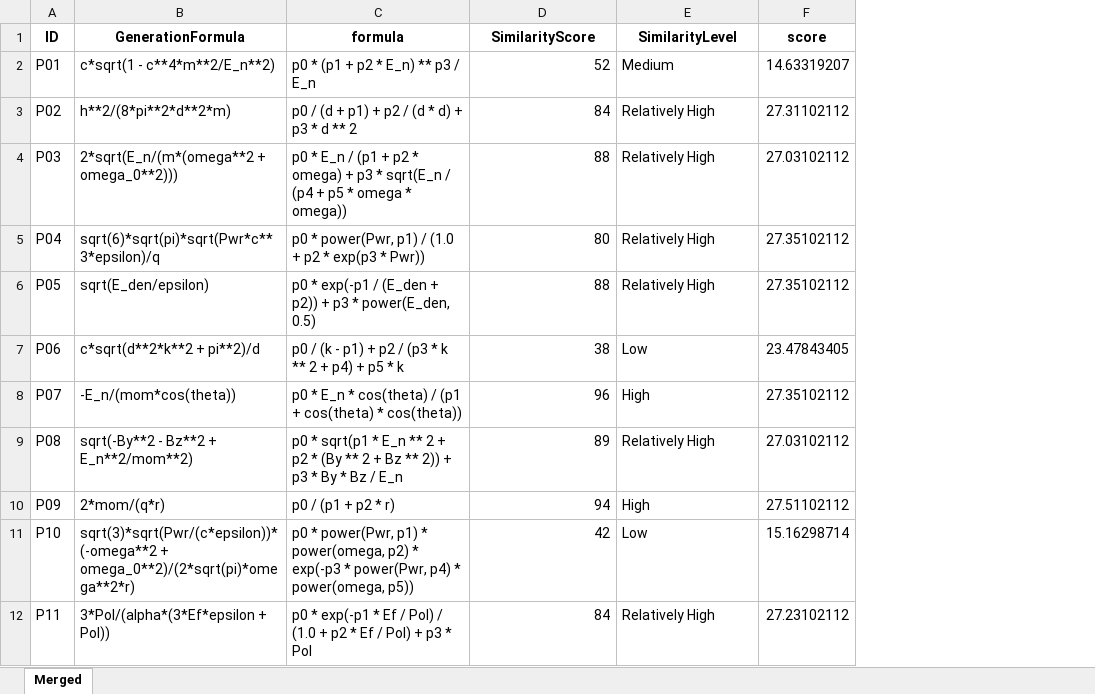
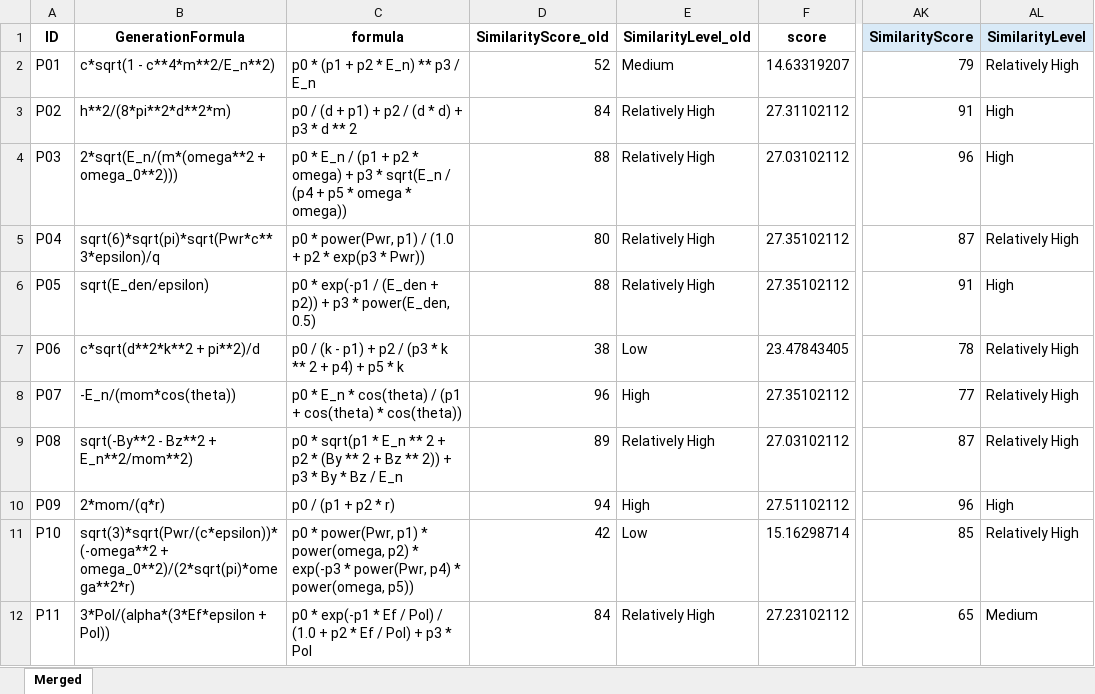
Before and after one commit to daniel2478178/MDSR-PySR, an Excel workbook: plot/LLM-SR/merged_statistics_没有噪声.xlsx, sheet Merged, drawn as a sheet; only a part is shown, gaps mark what is left out; values as stored, in another font and other column widths than the file's, no borders; conditional formats not drawn; the diff names each change by its address in the sheet, - before the commit and + after, or states it on an @@ line.

```diff
--- a/plot/LLM-SR/merged_statistics_没有噪声.xlsx (sheet Merged)
+++ b/plot/LLM-SR/merged_statistics_没有噪声.xlsx (sheet Merged)
+column AK (SimilarityScore), rows 2-12: 79 | 91 | 96 | 87 | 91 | 78 | 77 | 87 | 96 | 85 | 65
+column AL (SimilarityLevel), rows 2-12: Relatively High | High | High | Relatively High | High | Relatively High | Relatively High | Relatively High | High | Relatively High | Medium
-D1: SimilarityScore
+D1: SimilarityScore_old
-E1: SimilarityLevel
+E1: SimilarityLevel_old
```
Also changed, not shown: plot/不带参数.xlsx, plot/带参数统计表格(1).xlsx, 16 other files.
